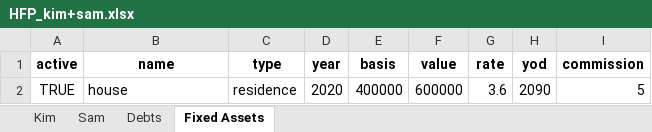
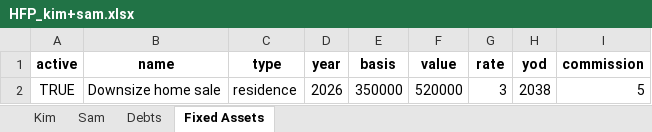
Before and after one commit to mdlacasse/Owl, an Excel workbook: examples/HFP_kim+sam.xlsx, sheet Fixed Assets, drawn as a sheet; values as stored, in another font and other column widths than the file's, no borders; the diff names each change by its address in the sheet, - before the commit and + after, or states it on an @@ line.

```diff
--- a/examples/HFP_kim+sam.xlsx (sheet Fixed Assets)
+++ b/examples/HFP_kim+sam.xlsx (sheet Fixed Assets)
-B2 (name): house
+B2 (name): Downsize home sale
-D2 (year): 2020
+D2 (year): 2026
-E2 (basis): 400000
+E2 (basis): 350000
-F2 (value): 600000
+F2 (value): 520000
-G2 (rate): 3.6
+G2 (rate): 3
-H2 (yod): 2090
+H2 (yod): 2038
```
Also changed, not shown: sheet Kim, sheet Sam, examples/HFP_alex+jamie.xlsx, examples/HFP_jack+jill.xlsx, 28 other files.
